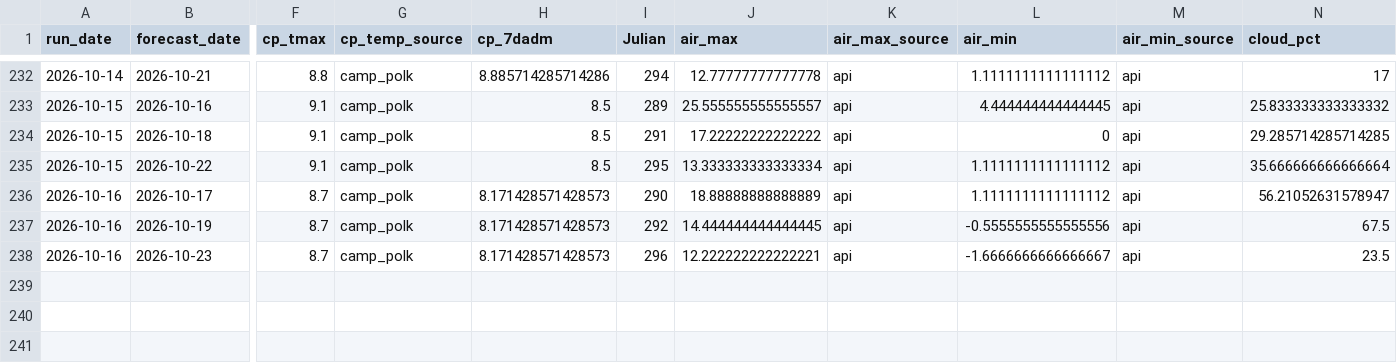
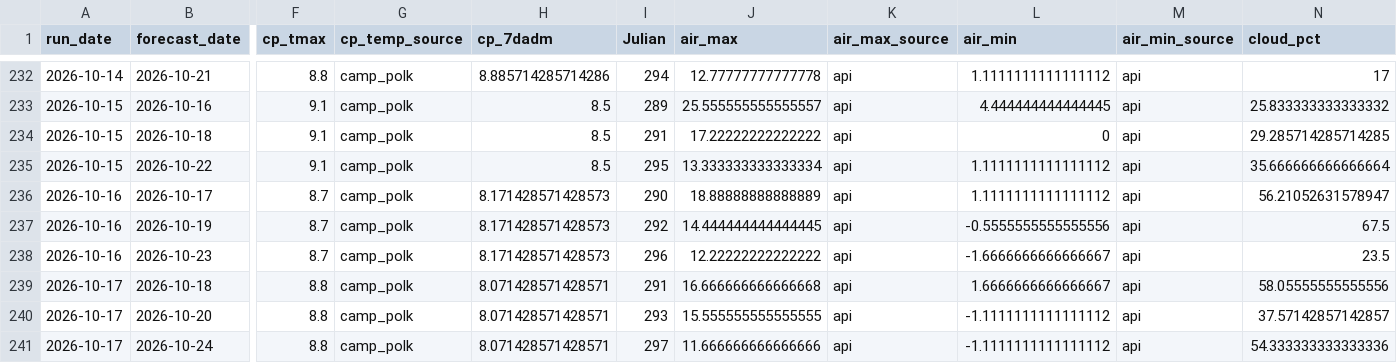
Before and after one commit to FlowWest/whychusModel, a CSV file: output/model-inputs-log.csv, drawn as a sheet; only a part is shown, gaps mark what is left out; rows hold the shown columns only; the diff names each change by its address in the sheet, - before the commit and + after, or states it on an @@ line.

```diff
--- a/output/model-inputs-log.csv
+++ b/output/model-inputs-log.csv
-J238 (air_max): 12.222222222222221
+J238 (air_max): 12.22222222222222
+row 239: 2026-10-17 | 2026-10-18 | 8.8 | camp_polk | 8.071428571428571 | 291 | 16.666666666666668 | api | 1.6666666666666667 | api | 58.05555555555556
+row 240: 2026-10-17 | 2026-10-20 | 8.8 | camp_polk | 8.071428571428571 | 293 | 15.555555555555555 | api | -1.1111111111111112 | api | 37.57142857142857
+row 241: 2026-10-17 | 2026-10-24 | 8.8 | camp_polk | 8.071428571428571 | 297 | 11.666666666666666 | api | -1.1111111111111112 | api | 54.333333333333336
```
Also changed, not shown: output/instream-forecast-log.csv, output/nws-forecasts-log.csv.
